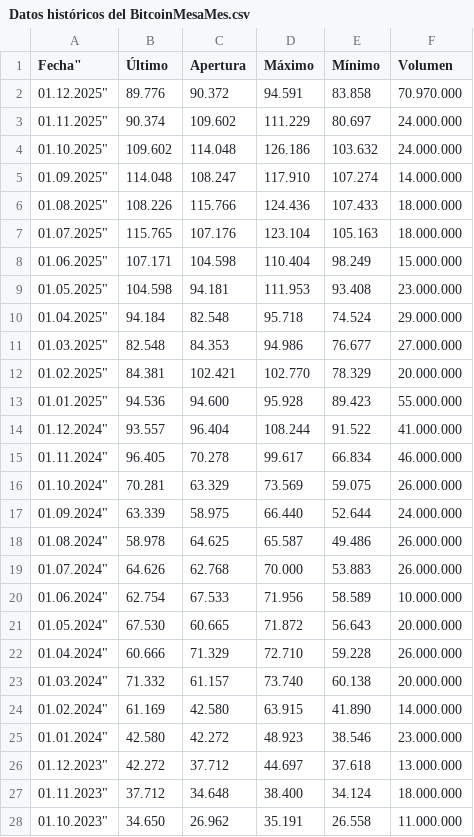
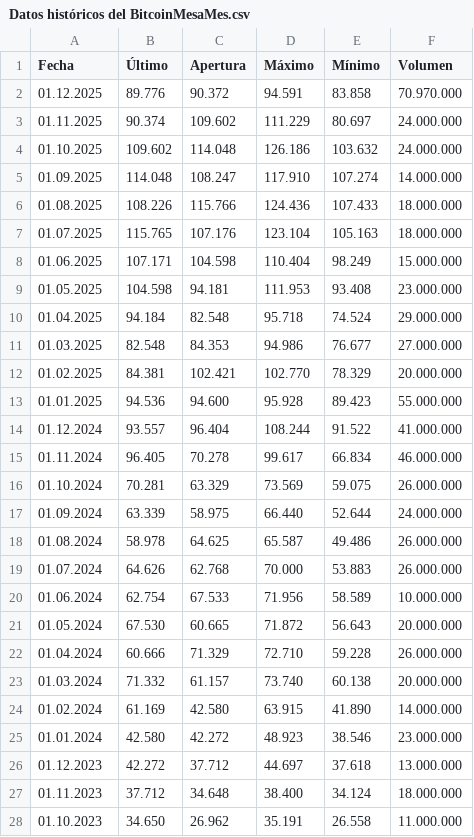
Before and after one commit to didierbaenaco/bootcamIA_01, a CSV file: Datos históricos del BitcoinMesaMes.csv, drawn as a sheet; only a part is shown; the diff covers the shown part only; the diff names each change by its address in the sheet, - before the commit and + after, or states it on an @@ line.

Commit message:
Update Datos históricos del BitcoinMesaMes.csv

```diff
--- a/Datos históricos del BitcoinMesaMes.csv
+++ b/Datos históricos del BitcoinMesaMes.csv
-A1: Fecha"
+A1: Fecha
-A2 (Fecha): 01.12.2025"
+A2 (Fecha): 01.12.2025
-A3 (Fecha): 01.11.2025"
+A3 (Fecha): 01.11.2025
-A4 (Fecha): 01.10.2025"
+A4 (Fecha): 01.10.2025
-A5 (Fecha): 01.09.2025"
+A5 (Fecha): 01.09.2025
-A6 (Fecha): 01.08.2025"
+A6 (Fecha): 01.08.2025
-A7 (Fecha): 01.07.2025"
+A7 (Fecha): 01.07.2025
-A8 (Fecha): 01.06.2025"
+A8 (Fecha): 01.06.2025
-A9 (Fecha): 01.05.2025"
+A9 (Fecha): 01.05.2025
-A10 (Fecha): 01.04.2025"
+A10 (Fecha): 01.04.2025
-A11 (Fecha): 01.03.2025"
+A11 (Fecha): 01.03.2025
-A12 (Fecha): 01.02.2025"
+A12 (Fecha): 01.02.2025
-A13 (Fecha): 01.01.2025"
+A13 (Fecha): 01.01.2025
-A14 (Fecha): 01.12.2024"
+A14 (Fecha): 01.12.2024
-A15 (Fecha): 01.11.2024"
+A15 (Fecha): 01.11.2024
-A16 (Fecha): 01.10.2024"
+A16 (Fecha): 01.10.2024
-A17 (Fecha): 01.09.2024"
+A17 (Fecha): 01.09.2024
-A18 (Fecha): 01.08.2024"
+A18 (Fecha): 01.08.2024
-A19 (Fecha): 01.07.2024"
+A19 (Fecha): 01.07.2024
-A20 (Fecha): 01.06.2024"
+A20 (Fecha): 01.06.2024
-A21 (Fecha): 01.05.2024"
+A21 (Fecha): 01.05.2024
-A22 (Fecha): 01.04.2024"
+A22 (Fecha): 01.04.2024
-A23 (Fecha): 01.03.2024"
+A23 (Fecha): 01.03.2024
-A24 (Fecha): 01.02.2024"
+A24 (Fecha): 01.02.2024
-A25 (Fecha): 01.01.2024"
+A25 (Fecha): 01.01.2024
-A26 (Fecha): 01.12.2023"
+A26 (Fecha): 01.12.2023
-A27 (Fecha): 01.11.2023"
+A27 (Fecha): 01.11.2023
-A28 (Fecha): 01.10.2023"
+A28 (Fecha): 01.10.2023
```
Also changed, not shown: 156 edited cells elsewhere in this file.
